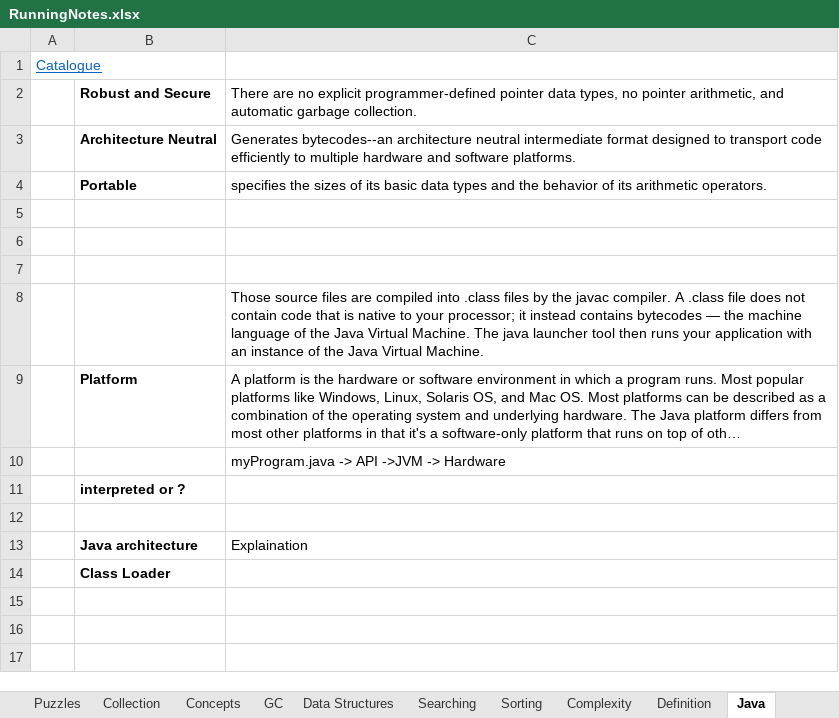
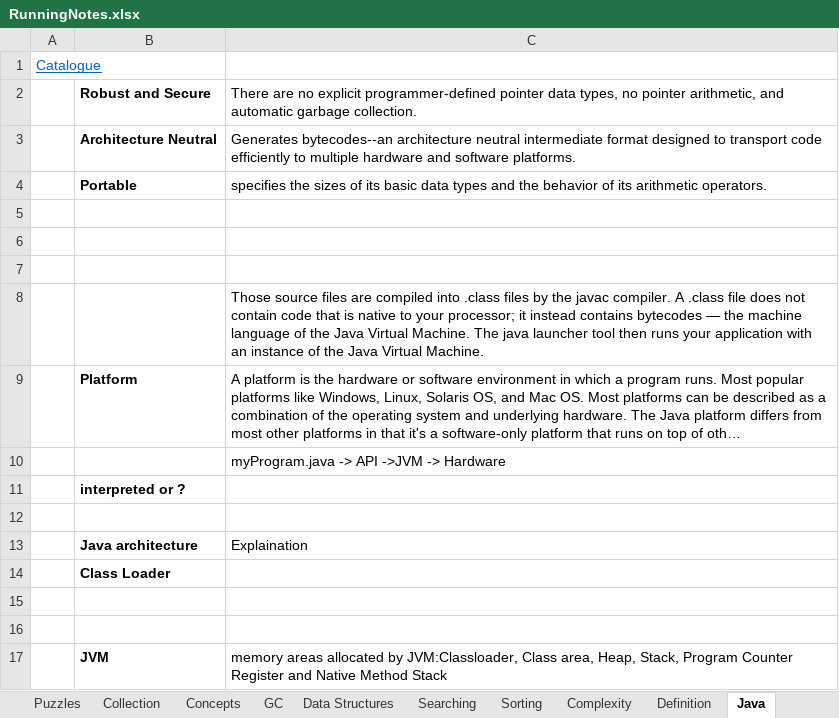
Before and after one commit to JamesTharakan/cognitiveLearning, an Excel workbook: RunningNotes.xlsx, sheet Java, drawn as a sheet; long unchanged cells end in …; values as stored, in another font and other column widths than the file's, no borders; the diff names each change by its address in the sheet, - before the commit and + after, or states it on an @@ line.

```diff
--- a/RunningNotes.xlsx (sheet Java)
+++ b/RunningNotes.xlsx (sheet Java)
+row 15: (empty)
+row 16: (empty)
+row 17:  | JVM | memory areas allocated by JVM:Classloader, Class area, Heap, Stack, Program Counter Register and Native Method Stack
```
Also changed, not shown: sheet Question, sheet Topics, sheet Complexity, 1 other file.
